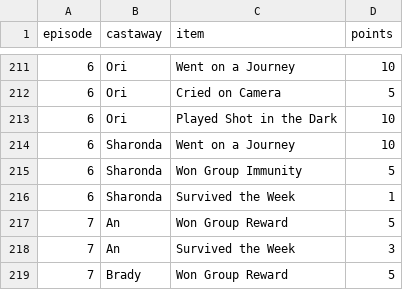
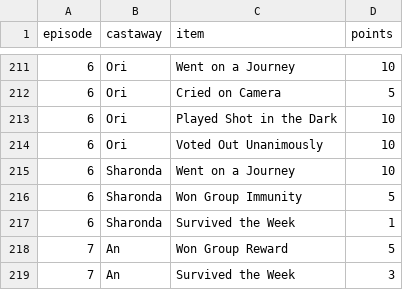
Before and after one commit to leighjbgmailcom/survivor-pool, a CSV file: seasons/51/official_breakdown.csv, drawn as a sheet; only a part is shown, gaps mark what is left out; the shorter side is filled out with more unchanged rows; the diff names each change by its address in the sheet, - before the commit and + after, or states it on an @@ line.

```diff
--- a/seasons/51/official_breakdown.csv
+++ b/seasons/51/official_breakdown.csv
+row 214: 6 | Ori | Voted Out Unanimously | 10
```
Also changed, not shown: seasons/51/official_meta.csv, seasons/51/official_points.csv.
